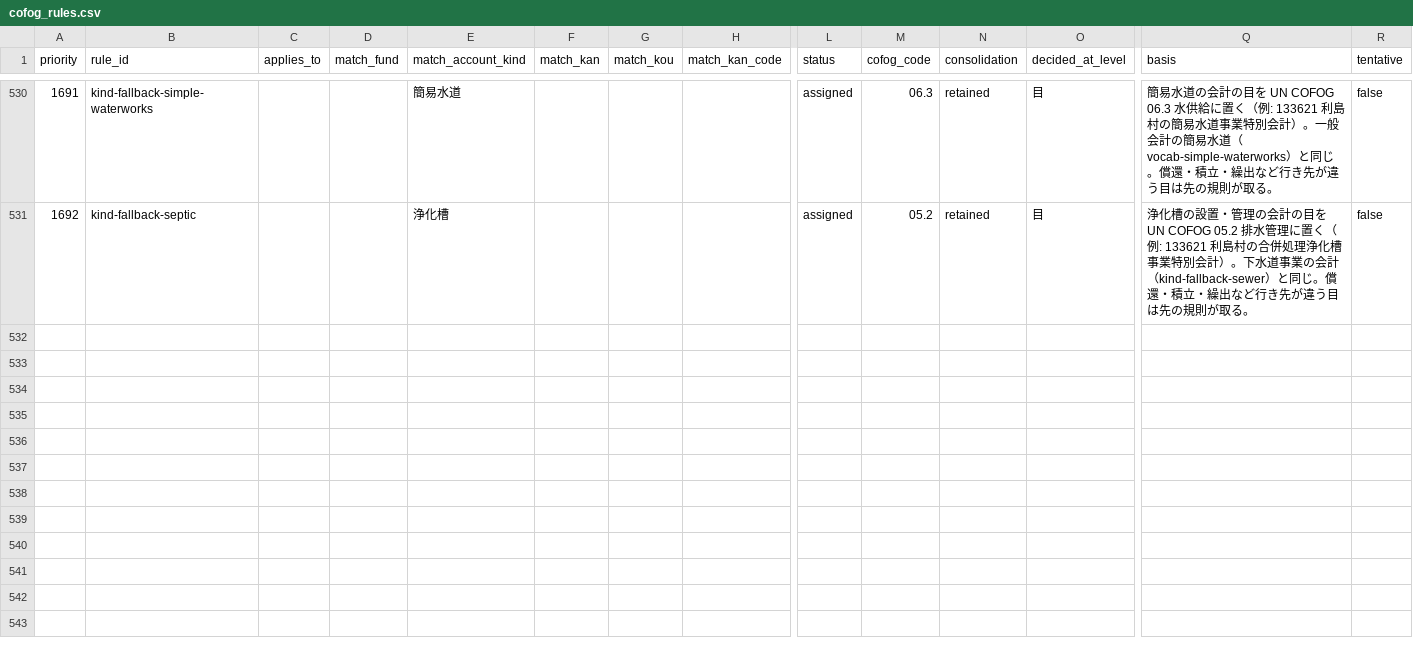
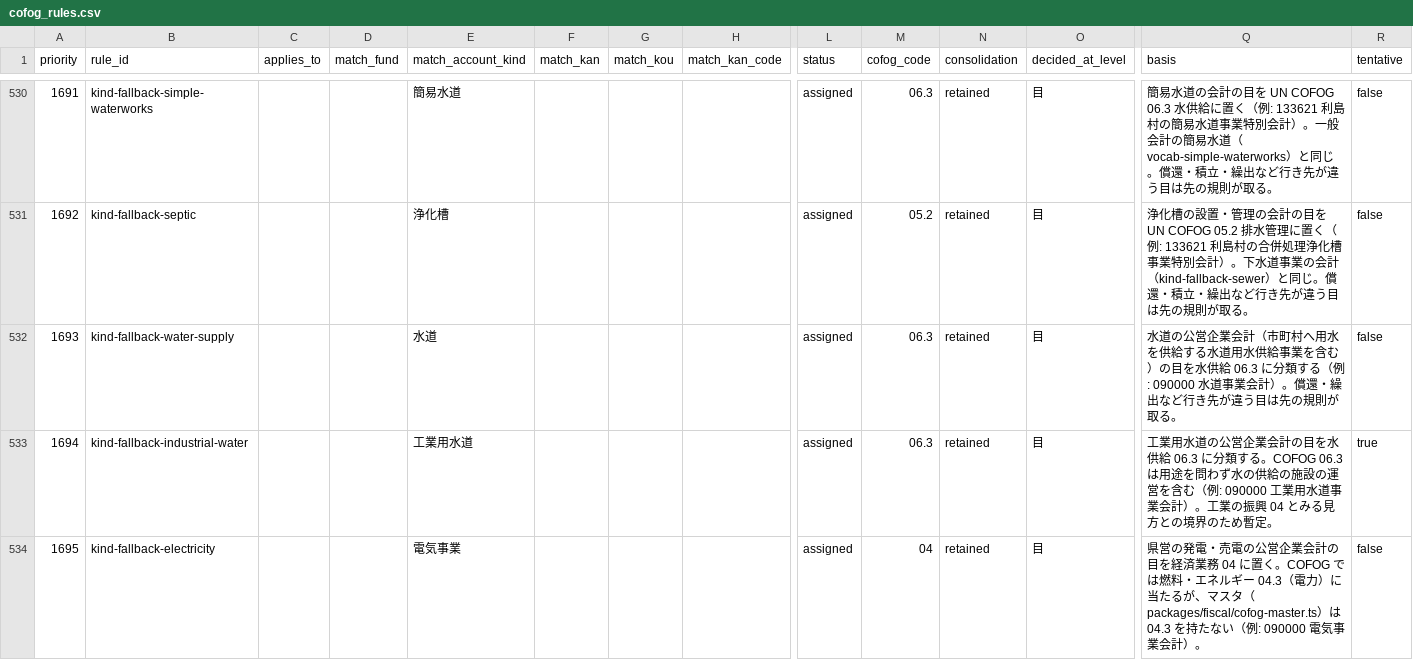
Before and after one commit to fudoki-hensansitu/fudoki, a CSV file: pipeline/dbt/seeds/fiscal/cofog_rules.csv, drawn as a sheet; only a part is shown, gaps mark what is left out; rows hold the shown columns only; the diff covers the shown part only; the diff names each change by its address in the sheet, - before the commit and + after, or states it on an @@ line.

```diff
--- a/pipeline/dbt/seeds/fiscal/cofog_rules.csv
+++ b/pipeline/dbt/seeds/fiscal/cofog_rules.csv
+row 532: 1693 | kind-fallback-water-supply |  |  | 水道 |  |  |  | assigned | 06.3 | retained | 目 | 水道の公営企業会計（市町村へ用水を供給する水道用水供給事業を含む）の目を水供給 06.3 に分類する（例: 090000 水道事業会計）。償還・繰出など行き先が違う目は先の規則が取る。 | false
+row 533: 1694 | kind-fallback-industrial-water |  |  | 工業用水道 |  |  |  | assigned | 06.3 | retained | 目 | 工業用水道の公営企業会計の目を水供給 06.3 に分類する。COFOG 06.3 は用途を問わず水の供給の施設の運営を含む（例: 090000 工業用水道事業会計）。工業の振興 04 とみる見方との境界のため暫定。 | true
+row 534: 1695 | kind-fallback-electricity |  |  | 電気事業 |  |  |  | assigned | 04 | retained | 目 | 県営の発電・売電の公営企業会計の目を経済業務 04 に置く。COFOG では燃料・エネルギー 04.3（電力）に当たるが、マスタ（packages/fiscal/cofog-master.ts）は 04.3 を持たない（例: 090000 電気事業会計）。 | false
```
Also changed, not shown: 2 added rows elsewhere in this file, pipeline/dbt/seeds/fiscal/account_kind_map.csv, pipeline/dbt/seeds/fiscal/fiscal_kan_name_identity.csv, 18 other files.
